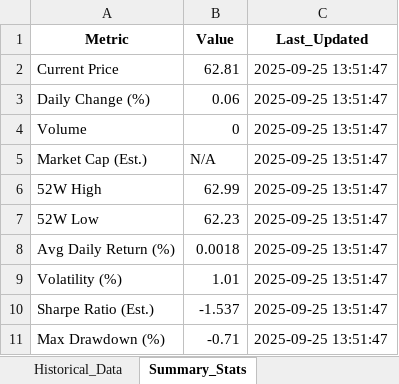
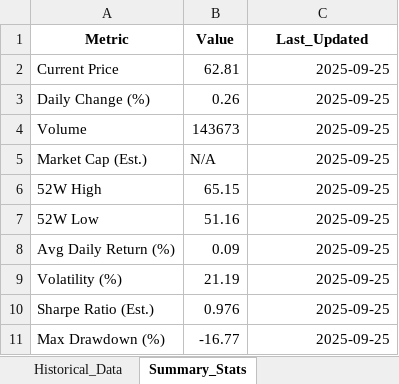
Before and after one commit to JaySteinle/Stock-Portfolio-Dashboard, an Excel workbook: MLPX.xlsx, sheet Summary_Stats, drawn as a sheet; values as stored, in another font and other column widths than the file's, no borders; the diff names each change by its address in the sheet, - before the commit and + after, or states it on an @@ line.

```diff
--- a/MLPX.xlsx (sheet Summary_Stats)
+++ b/MLPX.xlsx (sheet Summary_Stats)
-C2:C11 (Last_Updated): 2025-09-25 13:51:47
+C2:C11 (Last_Updated): 2025-09-25
-B3 (Value): 0.06
+B3 (Value): 0.26
-B4 (Value): 0
+B4 (Value): 143673
-B6 (Value): 62.99
+B6 (Value): 65.15
-B7 (Value): 62.23
+B7 (Value): 51.16
-B8 (Value): 0.0018
+B8 (Value): 0.09
-B9 (Value): 1.01
+B9 (Value): 21.19
-B10 (Value): -1.537
+B10 (Value): 0.976
-B11 (Value): -0.71
+B11 (Value): -16.77
```
Also changed, not shown: sheet Historical_Data, sheet Performance_Metrics, AMZA.xlsx, ATMP.xlsx, 23 other files.
